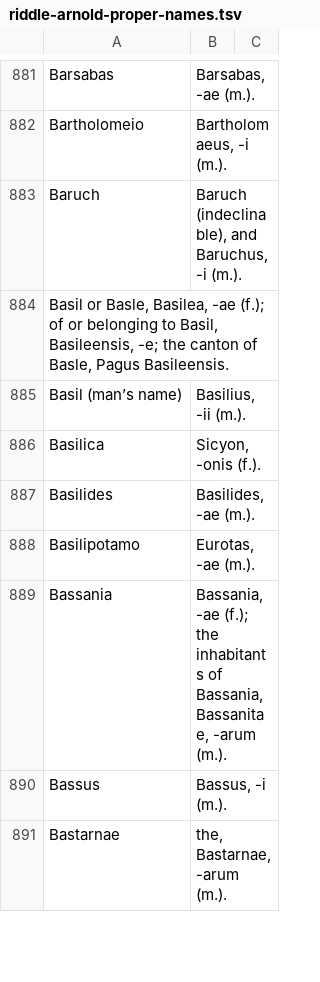
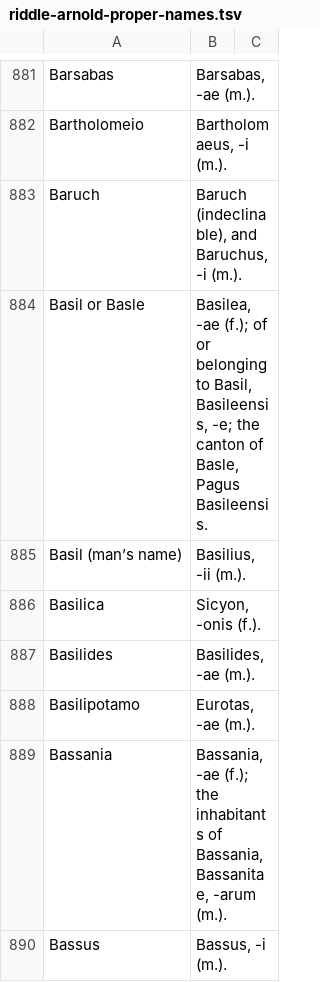
Before and after one commit to FergusJPWalsh/riddle-arnold, a TSV file: riddle-arnold-proper-names.tsv, drawn as a sheet; only a part is shown, gaps mark what is left out; the shorter side is filled out with more unchanged rows; removed rows and columns are numbered as before the commit, all else as after; the diff names each change by its address in the sheet, - before the commit and + after, or states it on an @@ line.

Commit message:
Update riddle-arnold-proper-names.tsv

```diff
--- a/riddle-arnold-proper-names.tsv
+++ b/riddle-arnold-proper-names.tsv
-row 884: Basil or Basle, Basilea, -ae (f.); of or belonging to Basil, Basileensis, -e; the canton of Basle, Pagus Basileensis.
+row 884: Basil or Basle | Basilea, -ae (f.); of or belonging to Basil, Basileensis, -e; the canton of Basle, Pagus Basileensis.
```
